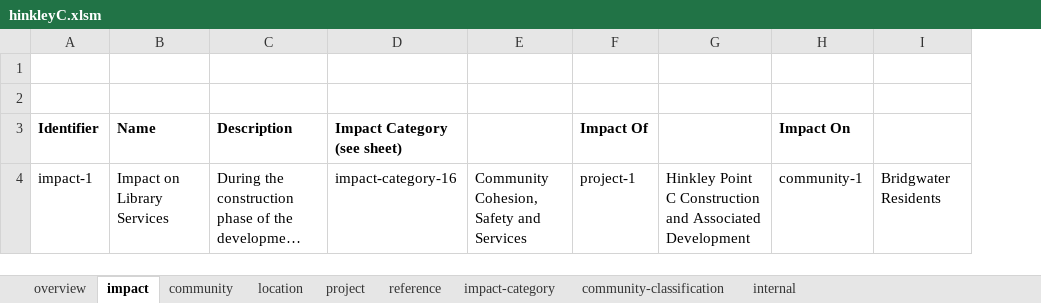
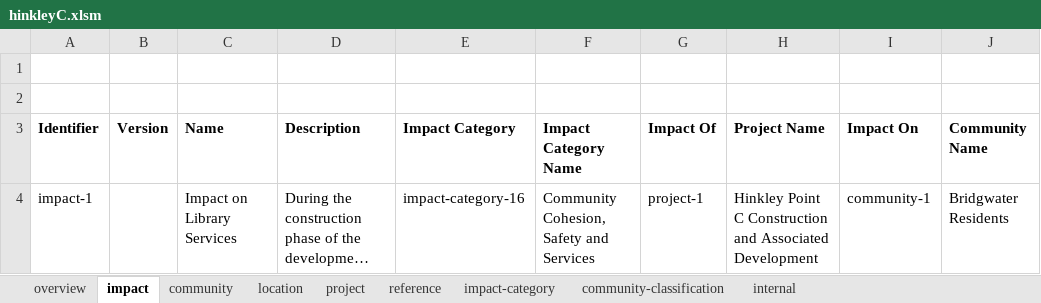
Before and after one commit to epimorphics/sedgemoor-data, an Excel workbook: data/hinkleyC.xlsm, sheet impact, drawn as a sheet; only a part is shown; long unchanged cells end in …; values as stored, in another font and other column widths than the file's, no borders; charts and pictures not drawn; addresses are those after the commit; the diff covers the shown part only; the diff names each change by its address in the sheet, - before the commit and + after, or states it on an @@ line.

Commit message:
Added versioning of impacts

```diff
--- a/data/hinkleyC.xlsm (sheet impact)
+++ b/data/hinkleyC.xlsm (sheet impact)
+column B (Version), empty
-E3: Impact Category (see sheet)
+E3: Impact Category
-F3: (empty)
+F3: Impact Category Name
-H3: (empty)
+H3: Project Name
-J3: (empty)
+J3: Community Name
```
Also changed, not shown: 1 added row elsewhere in this sheet, sheet overview, charts or pictures, 1 other file.
